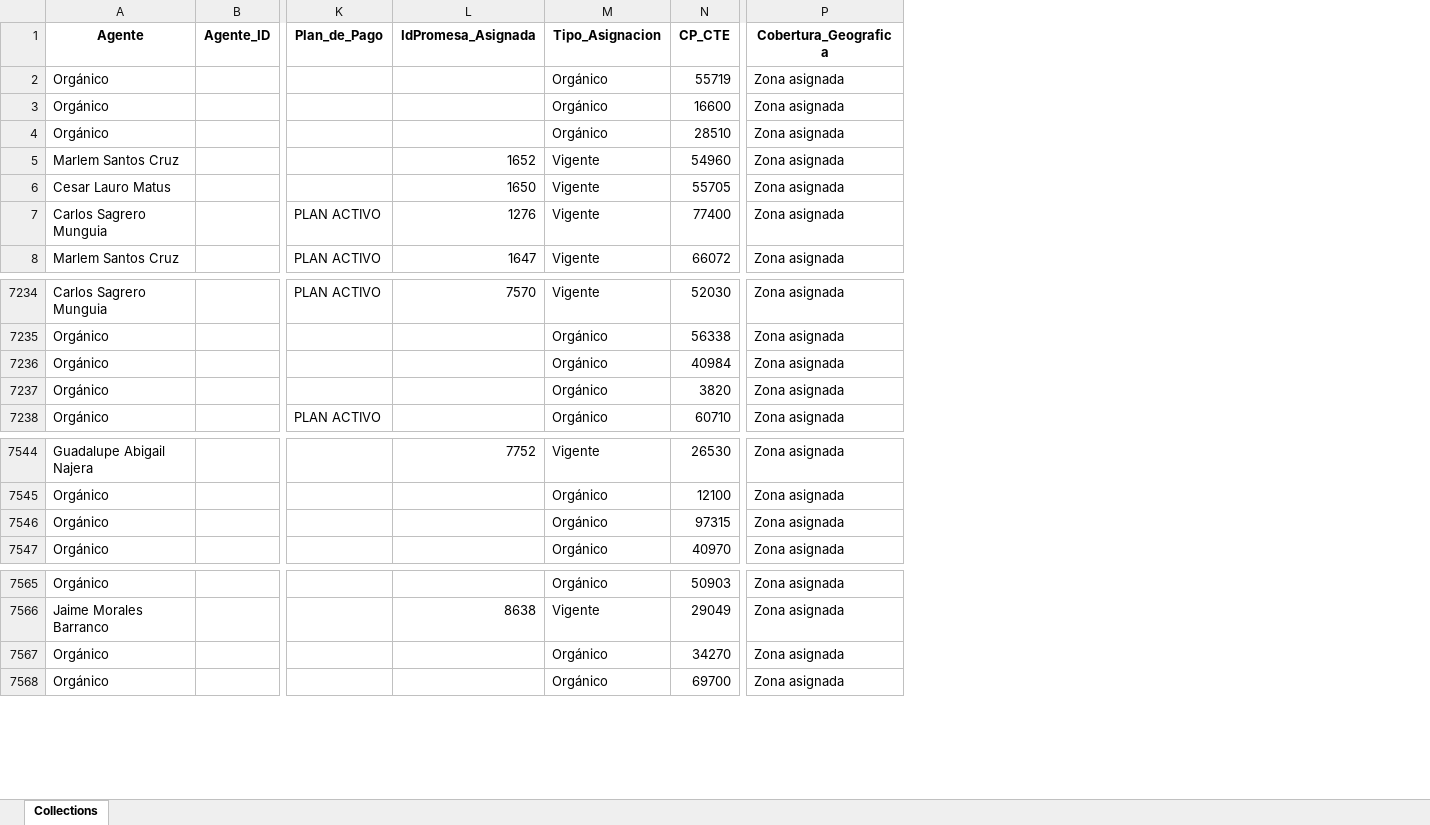
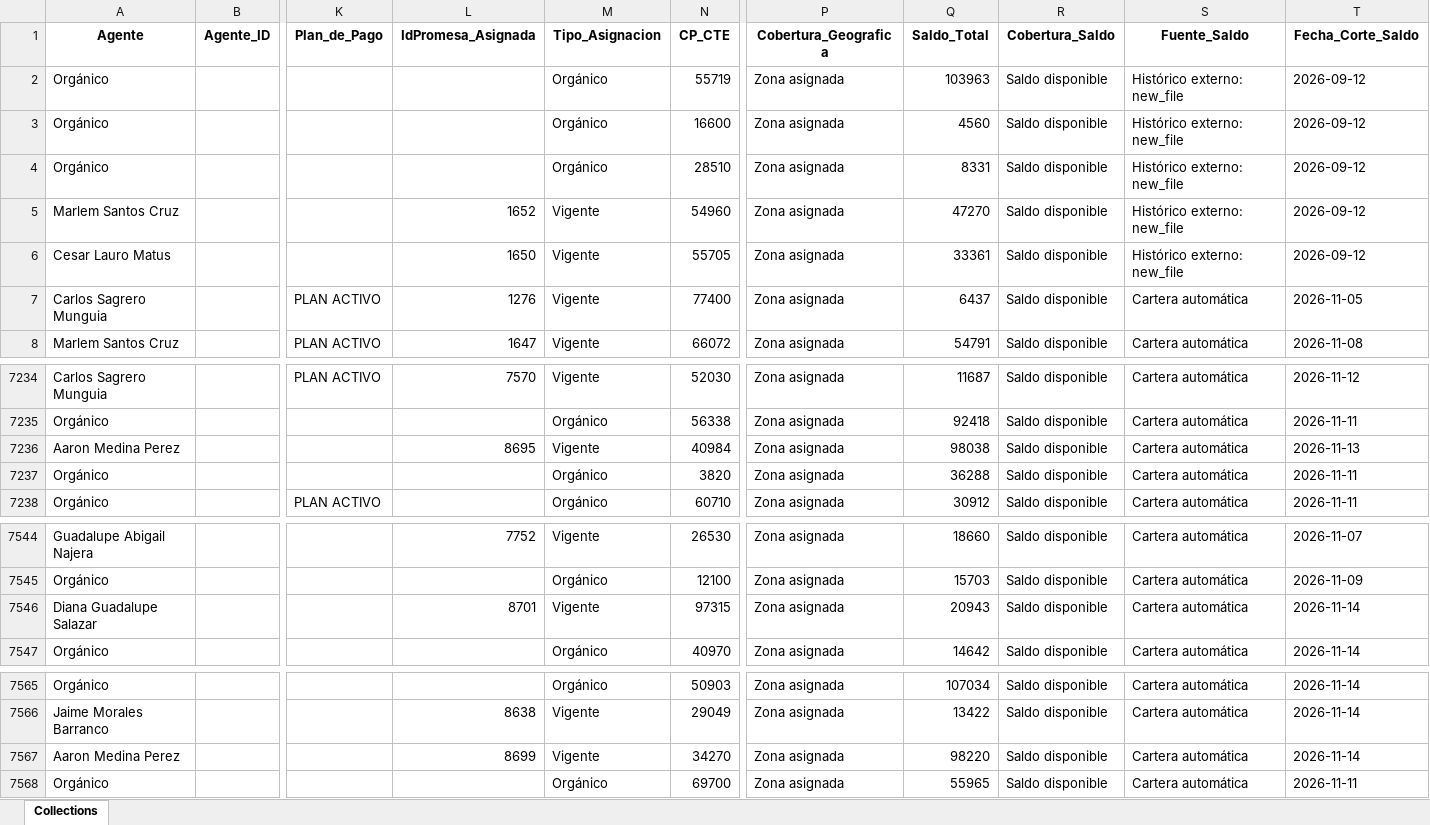
Before and after one commit to ndm-development/Ascendra.AgentsNetCore, an Excel workbook: data/input/agents_collections.xlsx, sheet Collections, drawn as a sheet; only a part is shown, gaps mark what is left out; values as stored, in another font and other column widths than the file's, no borders; the diff names each change by its address in the sheet, - before the commit and + after, or states it on an @@ line.

```diff
--- a/data/input/agents_collections.xlsx (sheet Collections)
+++ b/data/input/agents_collections.xlsx (sheet Collections)
+column Q (Saldo_Total), rows 2-8: 103963 | 4560 | 8331 | 47270 | 33361 | 6437 | 54791; rows 7234-7238: 11687 | 92418 | 98038 | 36288 | 30912; rows 7544-7547: 18660 | 15703 | 20943 | 14642; rows 7565-7568: 107034 | 13422 | 98220 | 55965
+column R (Cobertura_Saldo), rows 2-8: all Saldo disponible; rows 7234-7238: all Saldo disponible; rows 7544-7547: all Saldo disponible; rows 7565-7568: all Saldo disponible
+column S (Fuente_Saldo), rows 2-8: Histórico externo: new_file | Histórico externo: new_file | Histórico externo: new_file | Histórico externo: new_file | Histórico externo: new_file | Cartera automática | Cartera automática; rows 7234-7238: all Cartera automática; rows 7544-7547: all Cartera automática; rows 7565-7568: all Cartera automática
+column T (Fecha_Corte_Saldo), rows 2-8: 2026-09-12 | 2026-09-12 | 2026-09-12 | 2026-09-12 | 2026-09-12 | 2026-11-05 | 2026-11-08; rows 7234-7238: 2026-11-12 | 2026-11-11 | 2026-11-13 | 2026-11-11 | 2026-11-11; rows 7544-7547: 2026-11-07 | 2026-11-09 | 2026-11-14 | 2026-11-14; rows 7565-7568: 2026-11-14 | 2026-11-14 | 2026-11-14 | 2026-11-11
-A7236 (Agente): Orgánico
+A7236 (Agente): Aaron Medina Perez
-L7236 (IdPromesa_Asignada): (empty)
+L7236 (IdPromesa_Asignada): 8695
-M7236 (Tipo_Asignacion): Orgánico
+M7236 (Tipo_Asignacion): Vigente
-A7546 (Agente): Orgánico
+A7546 (Agente): Diana Guadalupe Salazar
-L7546 (IdPromesa_Asignada): (empty)
+L7546 (IdPromesa_Asignada): 8701
-M7546 (Tipo_Asignacion): Orgánico
+M7546 (Tipo_Asignacion): Vigente
-A7567 (Agente): Orgánico
+A7567 (Agente): Aaron Medina Perez
-L7567 (IdPromesa_Asignada): (empty)
+L7567 (IdPromesa_Asignada): 8699
-M7567 (Tipo_Asignacion): Orgánico
+M7567 (Tipo_Asignacion): Vigente
```
Also changed, not shown: data/input/promesas_estatus.xlsx, 2 other files.
